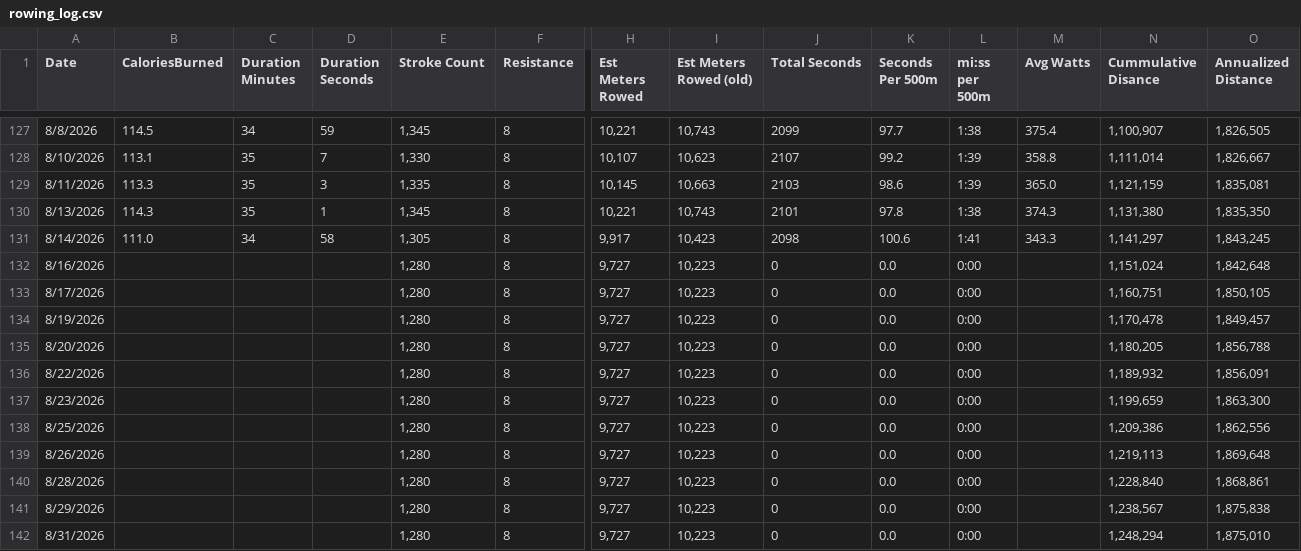
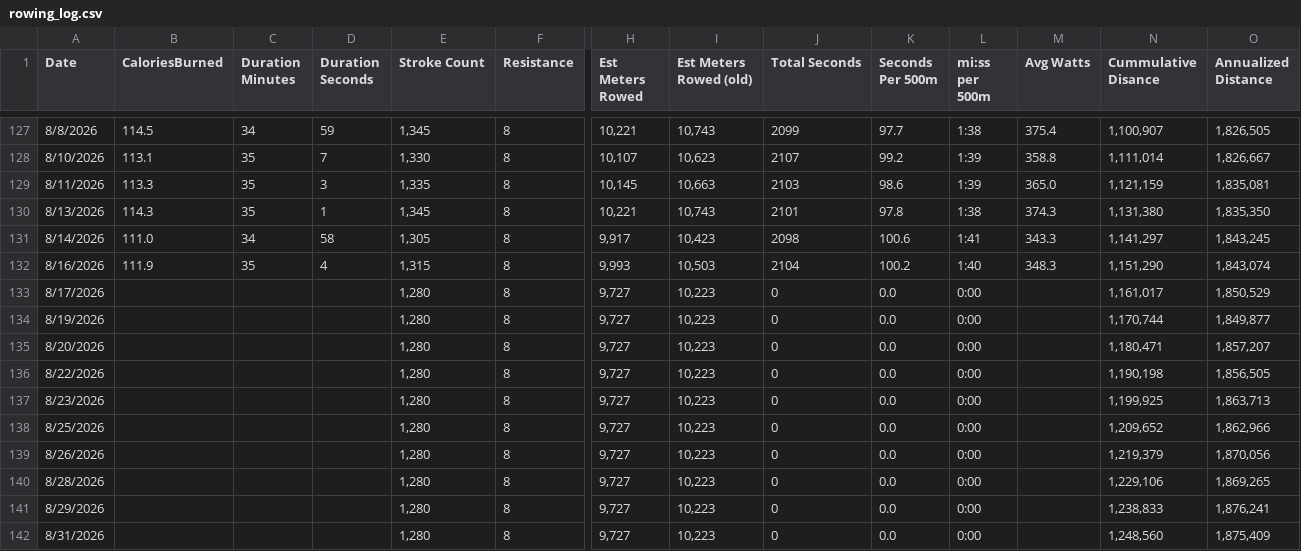
Before and after one commit to kramztloh/rowing-dashboard-data, a CSV file: rowing_log.csv, drawn as a sheet; only a part is shown, gaps mark what is left out; the diff covers the shown part only; the diff names each change by its address in the sheet, - before the commit and + after, or states it on an @@ line.

```diff
--- a/rowing_log.csv
+++ b/rowing_log.csv
-B132 (CaloriesBurned): (empty)
+B132 (CaloriesBurned): 111.9
-C132 (Duration Minutes): (empty)
+C132 (Duration Minutes): 35
-D132 (Duration Seconds): (empty)
+D132 (Duration Seconds): 4
-E132 (Stroke Count): 1,280
+E132 (Stroke Count): 1,315
-H132 (Est Meters Rowed): 9,727
+H132 (Est Meters Rowed): 9,993
-I132 (Est Meters Rowed (old)): 10,223
+I132 (Est Meters Rowed (old)): 10,503
-J132 (Total Seconds): 0
+J132 (Total Seconds): 2104
-K132 (Seconds Per 500m): 0.0
+K132 (Seconds Per 500m): 100.2
-L132 (mi:ss per 500m): 0:00
+L132 (mi:ss per 500m): 1:40
-M132 (Avg Watts): (empty)
+M132 (Avg Watts): 348.3
-N132 (Cummulative Disance): 1,151,024
+N132 (Cummulative Disance): 1,151,290
-O132 (Annualized Distance): 1,842,648
+O132 (Annualized Distance): 1,843,074
-N133 (Cummulative Disance): 1,160,751
+N133 (Cummulative Disance): 1,161,017
-O133 (Annualized Distance): 1,850,105
+O133 (Annualized Distance): 1,850,529
-N134 (Cummulative Disance): 1,170,478
+N134 (Cummulative Disance): 1,170,744
-O134 (Annualized Distance): 1,849,457
+O134 (Annualized Distance): 1,849,877
-N135 (Cummulative Disance): 1,180,205
+N135 (Cummulative Disance): 1,180,471
-O135 (Annualized Distance): 1,856,788
+O135 (Annualized Distance): 1,857,207
-N136 (Cummulative Disance): 1,189,932
+N136 (Cummulative Disance): 1,190,198
-O136 (Annualized Distance): 1,856,091
+O136 (Annualized Distance): 1,856,505
-N137 (Cummulative Disance): 1,199,659
+N137 (Cummulative Disance): 1,199,925
-O137 (Annualized Distance): 1,863,300
+O137 (Annualized Distance): 1,863,713
-N138 (Cummulative Disance): 1,209,386
+N138 (Cummulative Disance): 1,209,652
-O138 (Annualized Distance): 1,862,556
+O138 (Annualized Distance): 1,862,966
-N139 (Cummulative Disance): 1,219,113
+N139 (Cummulative Disance): 1,219,379
-O139 (Annualized Distance): 1,869,648
+O139 (Annualized Distance): 1,870,056
-N140 (Cummulative Disance): 1,228,840
+N140 (Cummulative Disance): 1,229,106
-O140 (Annualized Distance): 1,868,861
+O140 (Annualized Distance): 1,869,265
-N141 (Cummulative Disance): 1,238,567
+N141 (Cummulative Disance): 1,238,833
-O141 (Annualized Distance): 1,875,838
+O141 (Annualized Distance): 1,876,241
-N142 (Cummulative Disance): 1,248,294
+N142 (Cummulative Disance): 1,248,560
-O142 (Annualized Distance): 1,875,010
+O142 (Annualized Distance): 1,875,409
```
Also changed, not shown: 164 edited cells elsewhere in this file.
